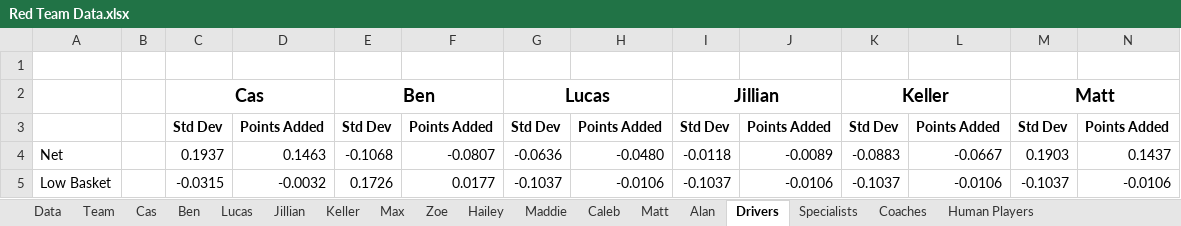
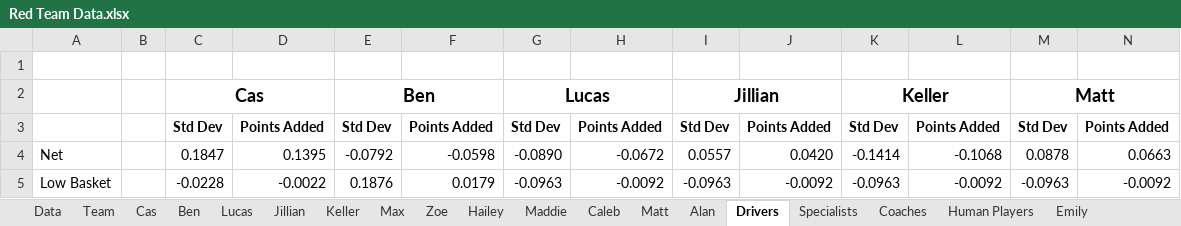
Before and after one commit to mahall05/FTC-Stats-2024, an Excel workbook: FTC Stats 2024/Sheets/Red Team Data.xlsx, sheet Drivers, drawn as a sheet; only a part is shown; values as stored, in another font and other column widths than the file's, no borders; charts and pictures and conditional formats not drawn; the diff covers the shown part only; the diff names each change by its address in the sheet, - before the commit and + after, or states it on an @@ line.

Commit message:
Drive practice 12/10

```diff
--- a/FTC Stats 2024/Sheets/Red Team Data.xlsx (sheet Drivers)
+++ b/FTC Stats 2024/Sheets/Red Team Data.xlsx (sheet Drivers)
+sheet tab: Emily
-C4: 0.1937
+C4: 0.1847
-D4: 0.1463
+D4: 0.1395
-E4: -0.1068
+E4: -0.0792
-F4: -0.0807
+F4: -0.0598
-G4: -0.0636
+G4: -0.0890
-H4: -0.0480
+H4: -0.0672
-I4: -0.0118
+I4: 0.0557
-J4: -0.0089
+J4: 0.0420
-K4: -0.0883
+K4: -0.1414
-L4: -0.0667
+L4: -0.1068
-M4: 0.1903
+M4: 0.0878
-N4: 0.1437
+N4: 0.0663
-C5: -0.0315
+C5: -0.0228
-D5: -0.0032
+D5: -0.0022
-E5: 0.1726
+E5: 0.1876
-F5: 0.0177
+F5: 0.0179
-G5: -0.1037
+G5: -0.0963
-H5: -0.0106
+H5: -0.0092
-I5: -0.1037
+I5: -0.0963
-J5: -0.0106
+J5: -0.0092
-K5: -0.1037
+K5: -0.0963
-L5: -0.0106
+L5: -0.0092
-M5: -0.1037
+M5: -0.0963
-N5: -0.0106
+N5: -0.0092
```
Also changed, not shown: 144 edited cells elsewhere in this sheet, sheet Matt, sheet Zoe, sheet Data, sheet Coaches, sheet Human Players, sheet Specialists, 10 more sheets, charts or pictures, 3 other files.
